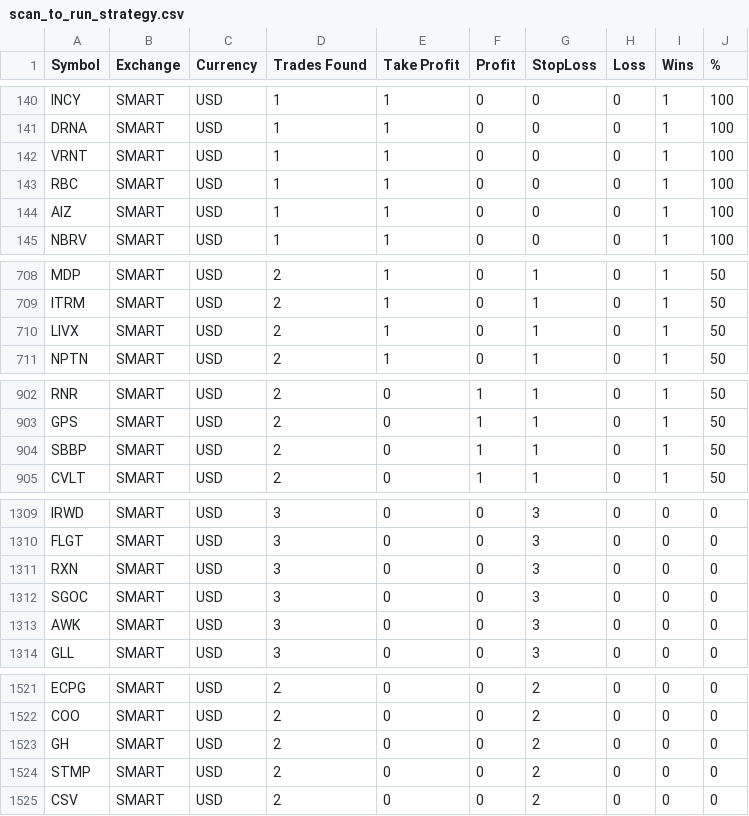
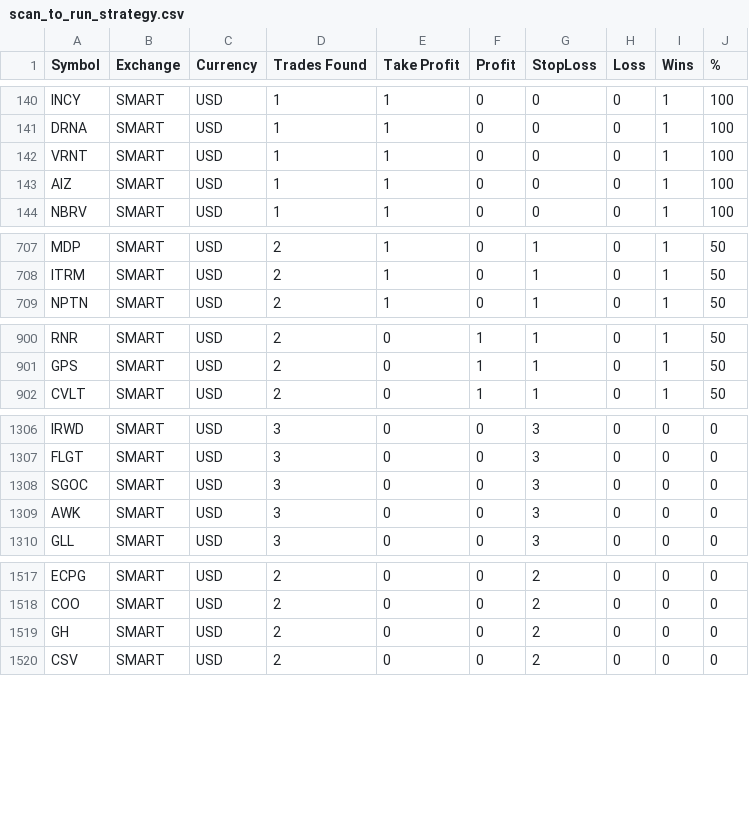
Before and after one commit to pedrosilva88/TioPatinhasProject, a CSV file: scanner/Data/CSV/TWS/impulse_pullback/US/scan_to_run_strategy.csv, drawn as a sheet; only a part is shown, gaps mark what is left out; the diff covers the shown part only; the diff names each change by its address in the sheet, - before the commit and + after, or states it on an @@ line.

```diff
--- a/scanner/Data/CSV/TWS/impulse_pullback/US/scan_to_run_strategy.csv
+++ b/scanner/Data/CSV/TWS/impulse_pullback/US/scan_to_run_strategy.csv
-row 143: RBC | SMART | USD | 1 | 1 | 0 | 0 | 0 | 1 | 100
-row 710: LIVX | SMART | USD | 2 | 1 | 0 | 1 | 0 | 1 | 50
-row 904: SBBP | SMART | USD | 2 | 0 | 1 | 1 | 0 | 1 | 50
-row 1311: RXN | SMART | USD | 3 | 0 | 0 | 3 | 0 | 0 | 0
-row 1524: STMP | SMART | USD | 2 | 0 | 0 | 2 | 0 | 0 | 0
```
Also changed, not shown: 2 removed rows elsewhere in this file, 1 other file.
